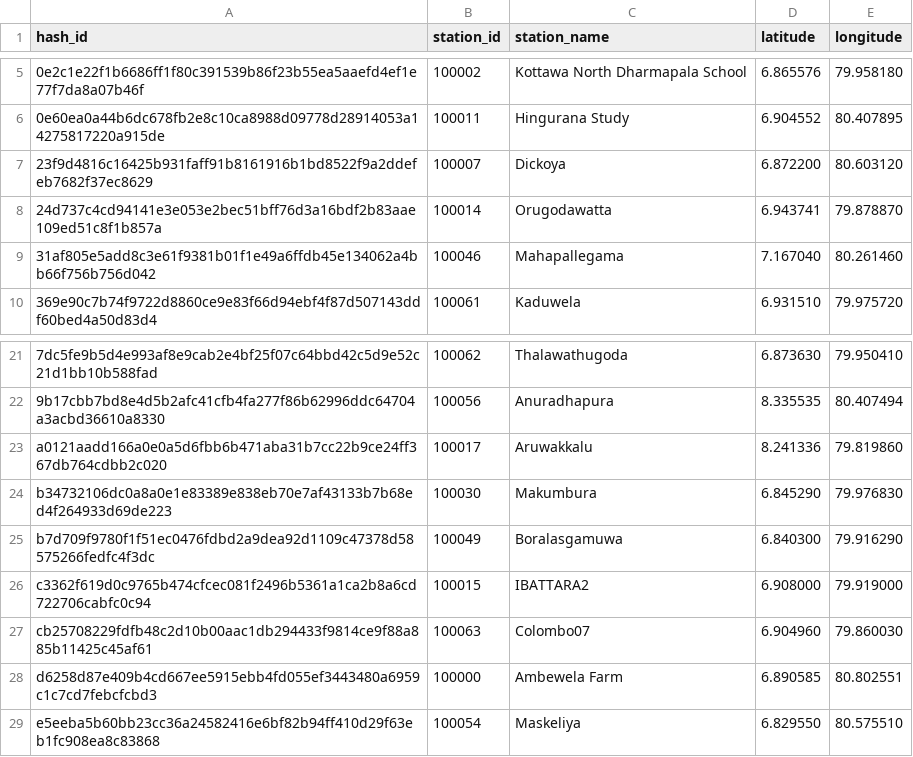
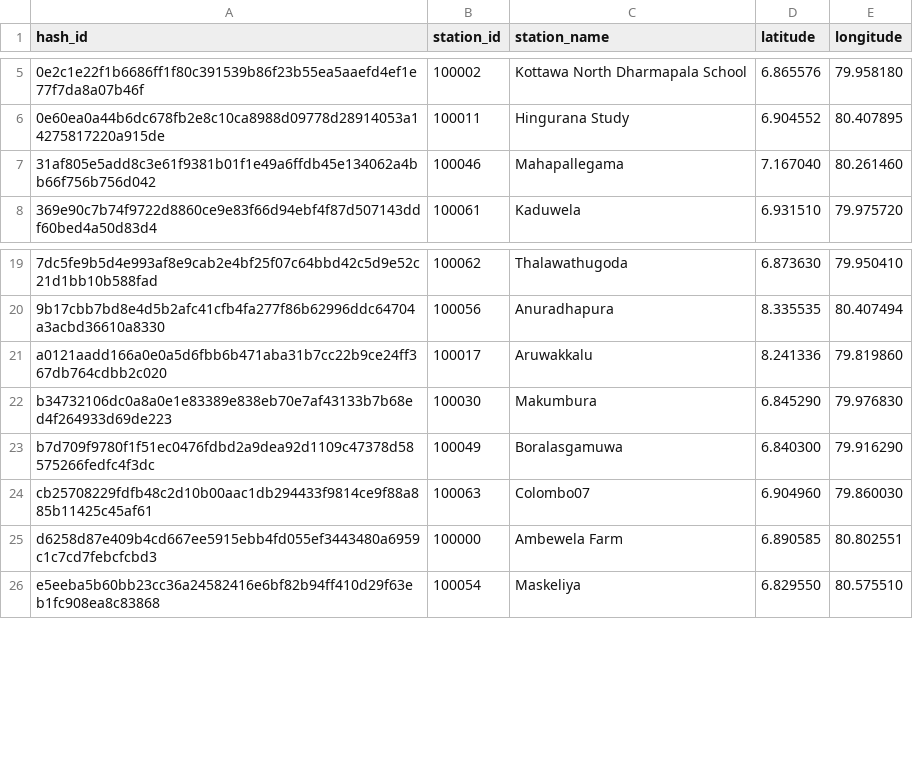
Before and after one commit to CUrW-SL/curw_sim_db_utils, a CSV file: grids/obs_stations/rainfall/curw_active_rainfall_obs_stations.csv, drawn as a sheet; only a part is shown, gaps mark what is left out.

```diff
--- a/grids/obs_stations/rainfall/curw_active_rainfall_obs_stations.csv
+++ b/grids/obs_stations/rainfall/curw_active_rainfall_obs_stations.csv
@@ -6,4 +6,2 @@ hash_id,station_id,station_name,latitude,longitude
 0e60ea0a44b6dc678fb2e8c10ca8988d09778d28914053a14275817220a915de,100011,Hingurana Study,6.904552,80.407895
-23f9d4816c16425b931faff91b8161916b1bd8522f9a2ddefeb7682f37ec8629,100007,Dickoya,6.872200,80.603120
-24d737c4cd94141e3e053e2bec51bff76d3a16bdf2b83aae109ed51c8f1b857a,100014,Orugodawatta,6.943741,79.878870
 31af805e5add8c3e61f9381b01f1e49a6ffdb45e134062a4bb66f756b756d042,100046,Mahapallegama,7.167040,80.261460
@@ -25,3 +23,2 @@ b34732106dc0a8a0e1e83389e838eb70e7af43133b7b68ed4f264933d69de223,100030,Makumbur
 b7d709f9780f1f51ec0476fdbd2a9dea92d1109c47378d58575266fedfc4f3dc,100049,Boralasgamuwa,6.840300,79.916290
-c3362f619d0c9765b474cfcec081f2496b5361a1ca2b8a6cd722706cabfc0c94,100015,IBATTARA2,6.908000,79.919000
 cb25708229fdfb48c2d10b00aac1db294433f9814ce9f88a885b11425c45af61,100063,Colombo07,6.904960,79.860030
```
Also changed, not shown: grid_maps/flo2d/MDPA_flo2d_250_obs_mapping.csv, grid_maps/obs_stations/rainfall/MDPA_obs_d03_stations_mapping.csv, 1 other file.
